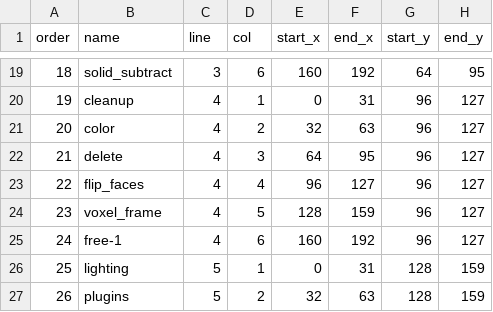
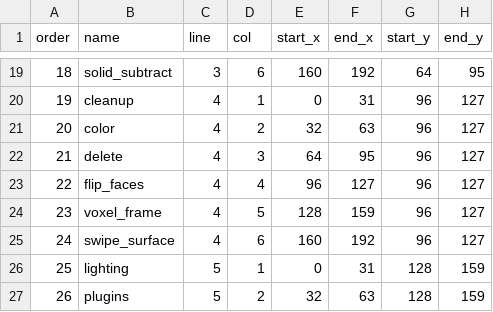
Before and after one commit to alfu32/k3d, a CSV file: assets/icons.mapping.csv, drawn as a sheet; only a part is shown, gaps mark what is left out.

Commit message:
feat(extrude-swipe):
added a new built-in Extrude Swipe tool with bisector-based joins and wired it into the UI/commands.

  - New tool implementation: core/src/main/kotlin/com/github/alfu32/sketch/tools/ExtrudeSwipeTool.kt:14
      - Uses selected line segments as profile input.
      - Path is picked as successive points (LMB).
      - Enter commits sweep, Backspace removes last path point, Esc clears current path.
      - Generates faces by sweeping each selected segment along the path.
      - Interior path joints are resolved on bisector planes (buildNodePlaneNormals + buildSweepTrack).
  - Added tool id: core/src/main/kotlin/com/github/alfu32/sketch/ui/ToolId.kt:23
  - Registered in tool controller + command palette:
      - core/src/main/kotlin/com/github/alfu32/sketch/Main.kt:314
      - core/src/main/kotlin/com/github/alfu32/sketch/Main.kt:836
  - Added to Construction toolbar and icon mapping (swipe_surface):
      - core/src/main/kotlin/com/github/alfu32/sketch/ui/SketchUiOverlay.kt:680
      - core/src/main/kotlin/com/github/alfu32/sketch/ui/SketchUiOverlay.kt:2862
  - Compile check passed:
      - GRADLE_USER_HOME=.gradle-user ./gradlew :core:compileKotlin

```diff
--- a/assets/icons.mapping.csv
+++ b/assets/icons.mapping.csv
@@ -24,3 +24,3 @@ order|name|line|col|start_x|end_x|start_y|end_y
 23|voxel_frame|4|5|128|159|96|127
-24|free-1|4|6|160|192|96|127
+24|swipe_surface|4|6|160|192|96|127
 25|lighting|5|1|0|31|128|159
```
Also changed, not shown: 6 other files.
